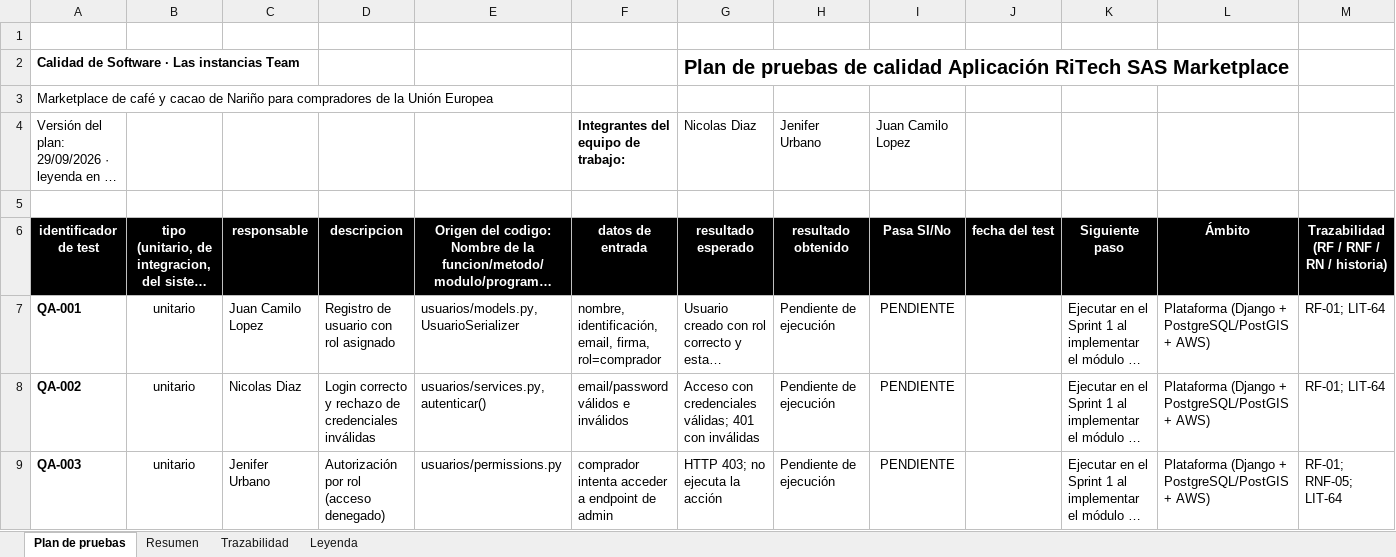
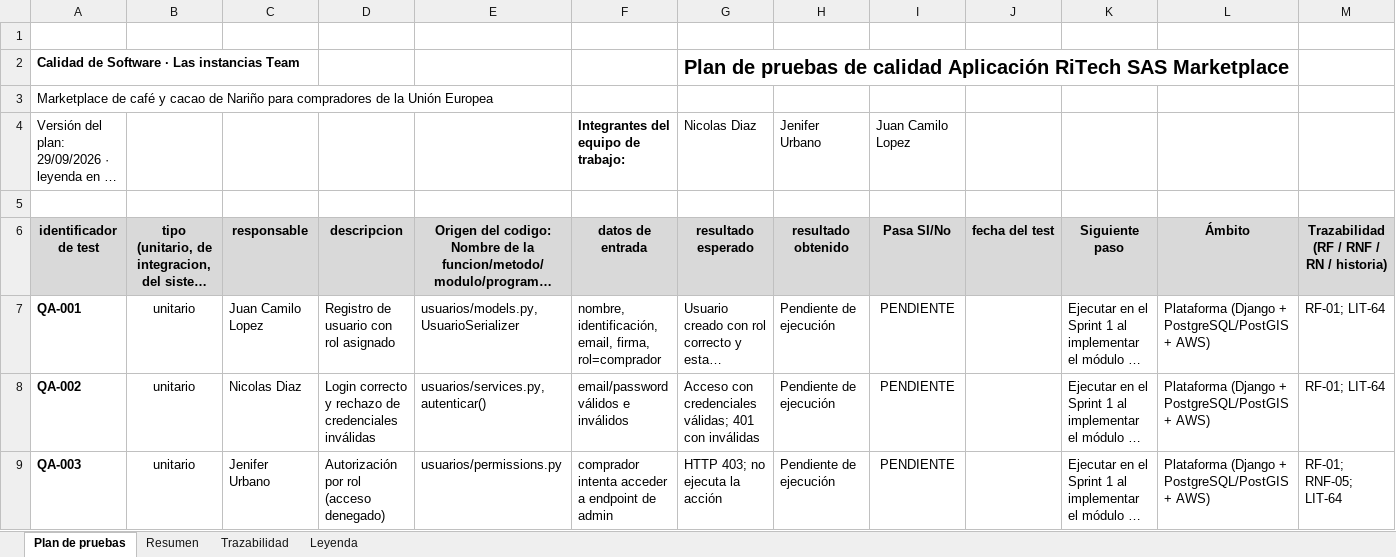
Before and after one commit to Jenifrutica/ritech-marketplace, an Excel workbook: deliverables/sprint-2/Entregable-B-Plan-de-Pruebas-Sprint2.xlsx, sheet Plan de pruebas, drawn as a sheet; only a part is shown; long unchanged cells end in …; values as stored, in another font and other column widths than the file's, no borders; the diff covers the shown part only; the diff names each change by its address in the sheet, - before the commit and + after, or states it on an @@ line.

Commit message:
docs(sprint-2): encabezados del plan de pruebas en gris claro

```diff
--- a/deliverables/sprint-2/Entregable-B-Plan-de-Pruebas-Sprint2.xlsx (sheet Plan de pruebas)
+++ b/deliverables/sprint-2/Entregable-B-Plan-de-Pruebas-Sprint2.xlsx (sheet Plan de pruebas)
@@ A6:M6 fill: #000000 → #D9D9D9, text colour: #FFFFFF → black @@
```
Also changed, not shown: cell formats elsewhere in this sheet, sheet Resumen, sheet Trazabilidad.
